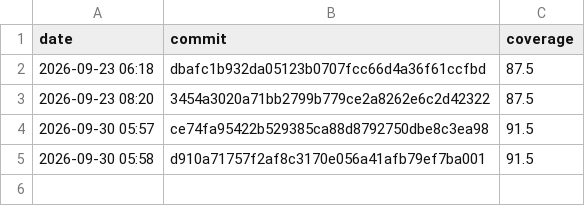
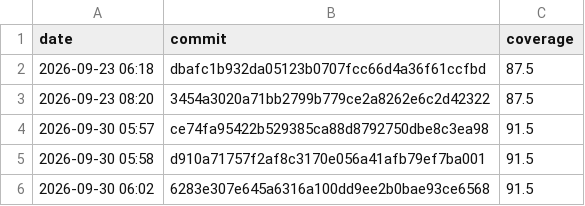
Before and after one commit to Crisissupercool/TicTacTestAssignment, a CSV file: coverage-history.csv, drawn as a sheet.

```diff
--- a/coverage-history.csv
+++ b/coverage-history.csv
@@ -5 +5,2 @@ date,commit,coverage
 2026-09-30 05:58,d910a71757f2af8c3170e056a41afb79ef7ba001,91.5
+2026-09-30 06:02,6283e307e645a6316a100dd9ee2b0bae93ce6568,91.5
```
Also changed, not shown: 1 other file.
